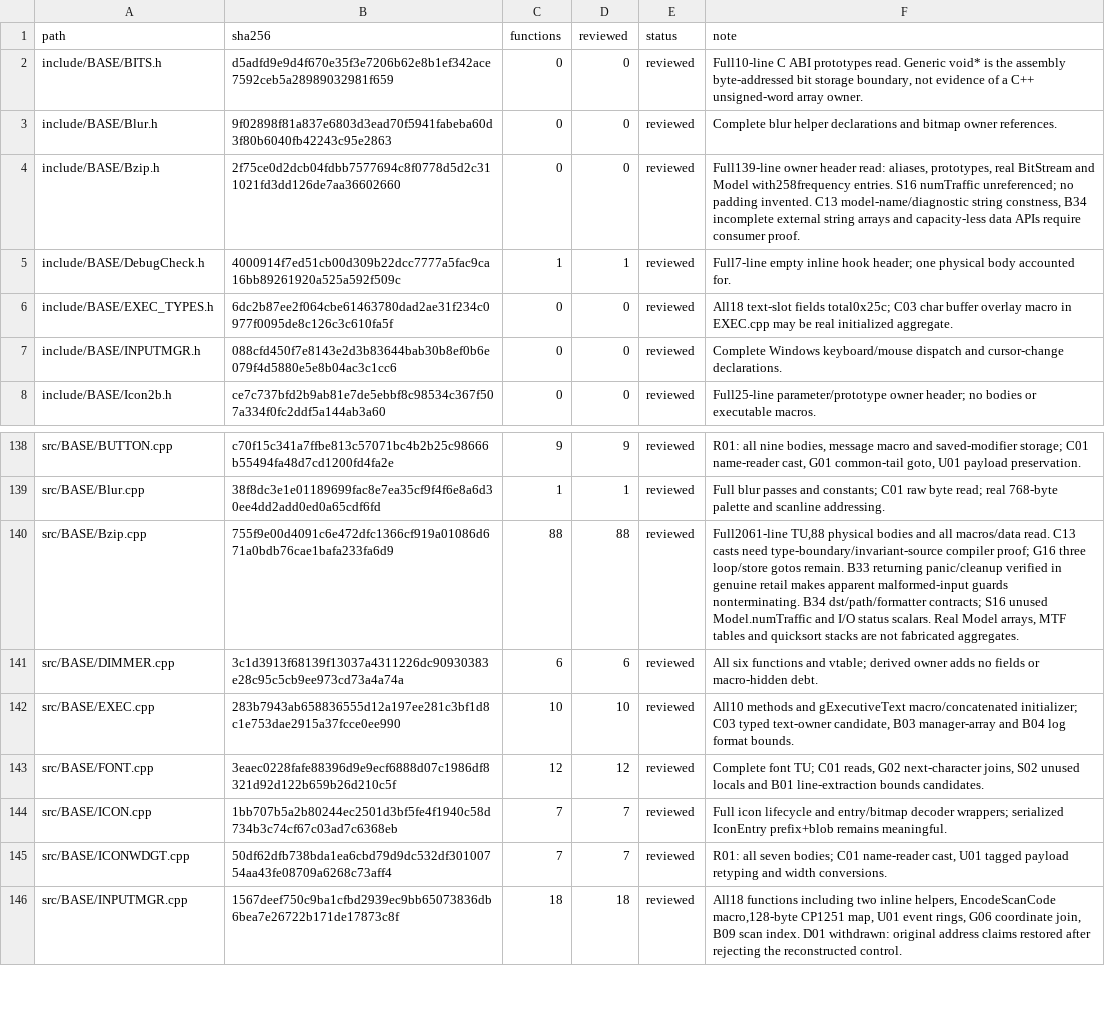
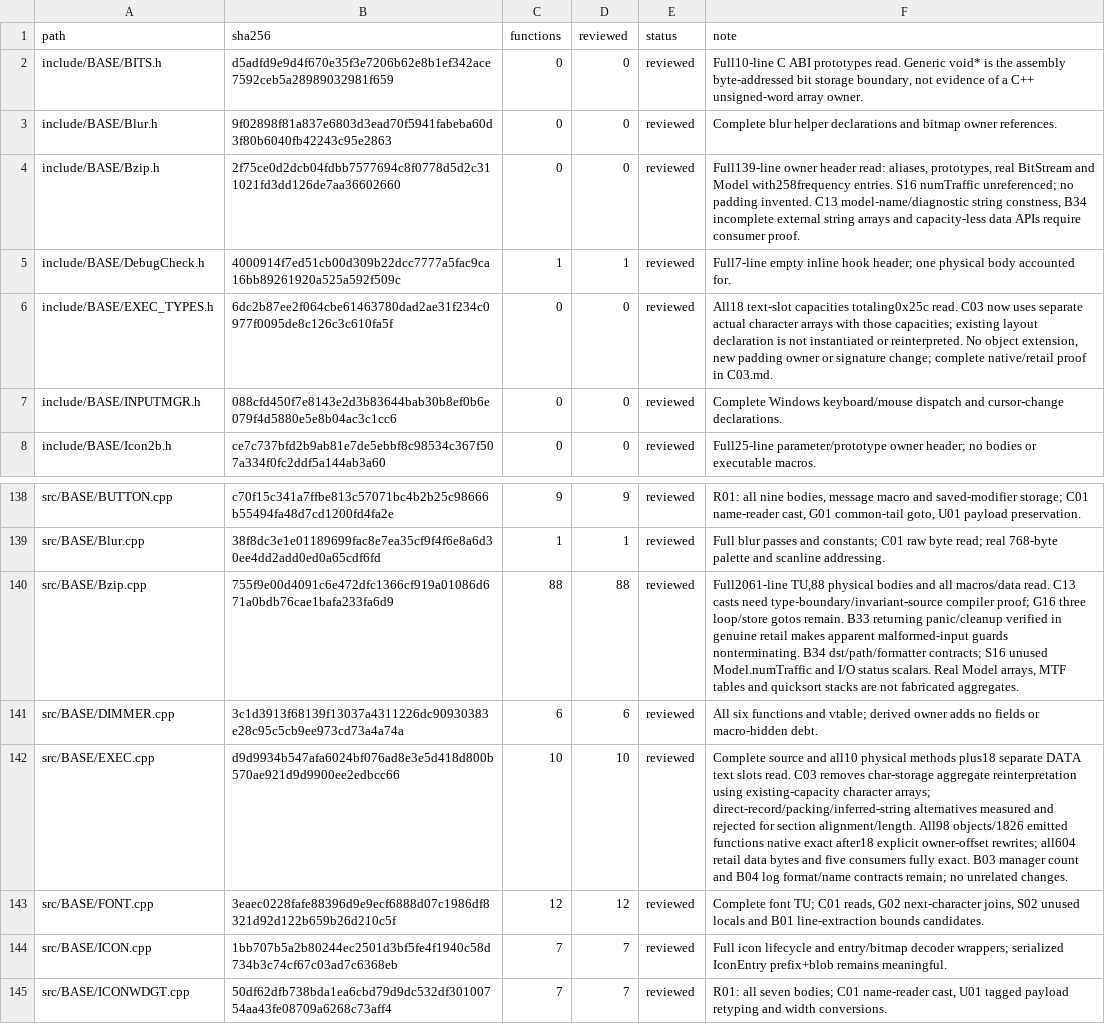
Before and after one commit to sushi-shi/homm2-decomp, a TSV file: docs/reconstruction/files.tsv, drawn as a sheet; only a part is shown, gaps mark what is left out; the shorter side is filled out with more unchanged rows; the diff names each change by its address in the sheet, - before the commit and + after, or states it on an @@ line.

```diff
--- a/docs/reconstruction/files.tsv
+++ b/docs/reconstruction/files.tsv
-F6 (note): All18 text-slot fields total0x25c; C03 char buffer overlay macro in EXEC.cpp may be real initialized aggregate.
+F6 (note): All18 text-slot capacities totaling0x25c read. C03 now uses separate actual character arrays with those capacities; existing layout declaration is not instantiated or reinterpreted. No object extension, new padding owner or signature change; complete native/retail proof in C03.md.
-B142 (sha256): 283b7943ab658836555d12a197ee281c3bf1d8c1e753dae2915a37fcce0ee990
+B142 (sha256): d9d9934b547afa6024bf076ad8e3e5d418d800b570ae921d9d9900ee2edbcc66
-F142 (note): All10 methods and gExecutiveText macro/concatenated initializer; C03 typed text-owner candidate, B03 manager-array and B04 log format bounds.
+F142 (note): Complete source and all10 physical methods plus18 separate DATA text slots read. C03 removes char-storage aggregate reinterpretation using existing-capacity character arrays; direct-record/packing/inferred-string alternatives measured and rejected for section alignment/length. All98 objects/1826 emitted functions native exact after18 explicit owner-offset rewrites; all604 retail data bytes and five consumers fully exact. B03 manager count and B04 log format/name contracts remain; no unrelated changes.
```
Also changed, not shown: config/match_baseline.tsv, docs/reconstruction/functions.tsv, 11 other files.
